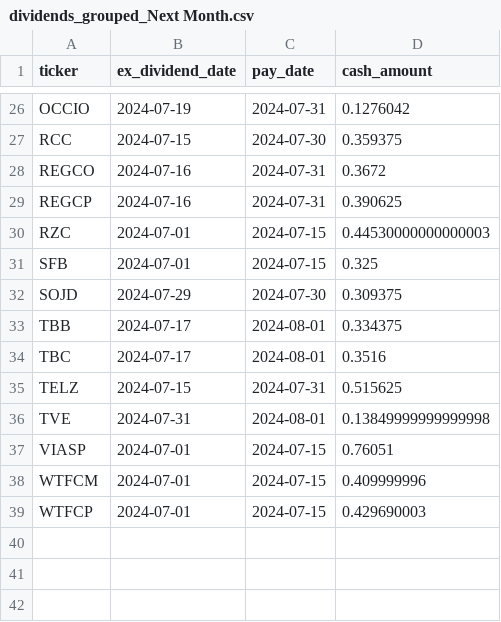
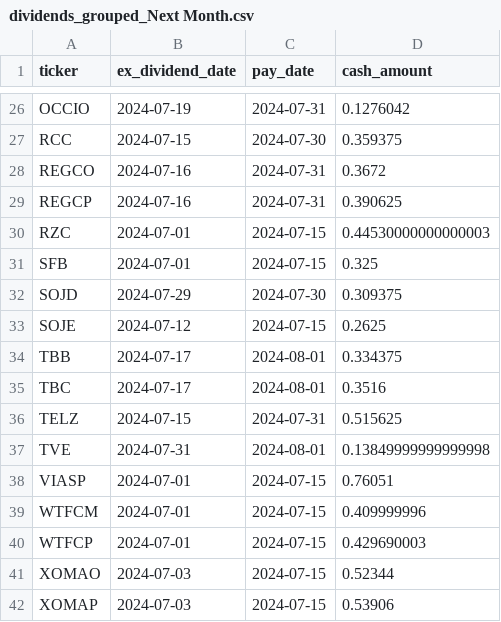
Before and after one commit to arraykov/Dashboard, a CSV file: src/files/dividends_grouped_Next Month.csv, drawn as a sheet; only a part is shown, gaps mark what is left out.

```diff
--- a/src/files/dividends_grouped_Next Month.csv
+++ b/src/files/dividends_grouped_Next Month.csv
@@ -32,2 +32,3 @@ SFB,2024-07-01,2024-07-15,0.325
 SOJD,2024-07-29,2024-07-30,0.309375
+SOJE,2024-07-12,2024-07-15,0.2625
 TBB,2024-07-17,2024-08-01,0.334375
@@ -39 +40,3 @@ WTFCM,2024-07-01,2024-07-15,0.409999996
 WTFCP,2024-07-01,2024-07-15,0.429690003
+XOMAO,2024-07-03,2024-07-15,0.52344
+XOMAP,2024-07-03,2024-07-15,0.53906
```
Also changed, not shown: src/files/earnings.csv, 1 other file.
